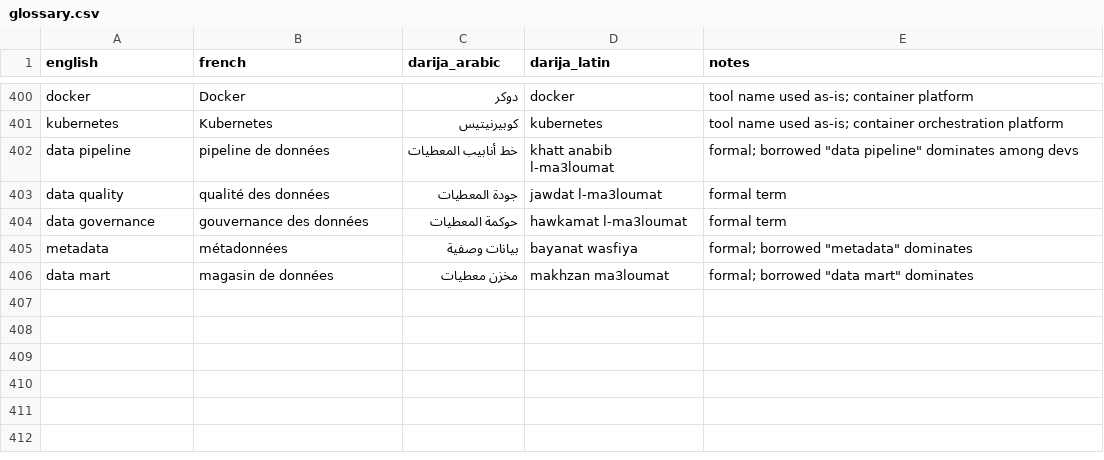
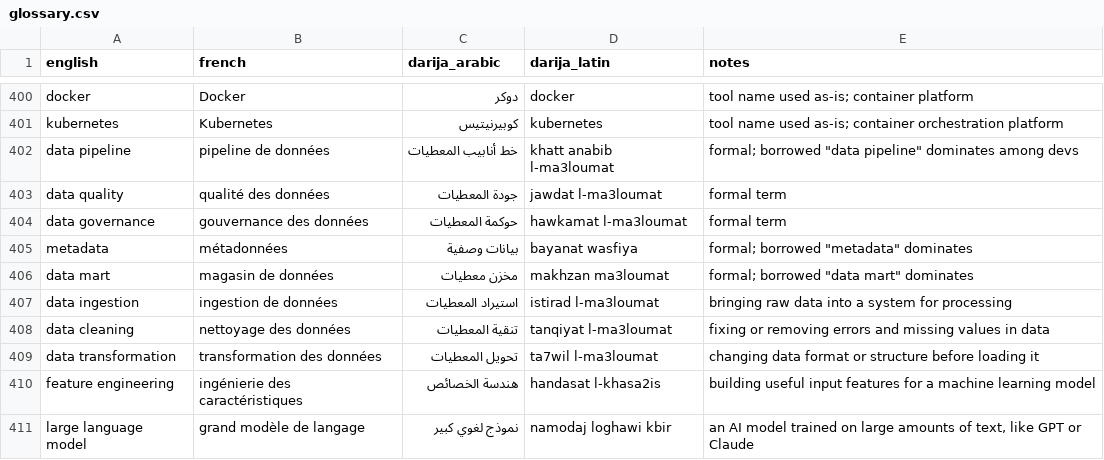
Before and after one commit to taha-b0t/darija-tech-glossary, a CSV file: glossary.csv, drawn as a sheet; only a part is shown, gaps mark what is left out; the diff names each change by its address in the sheet, - before the commit and + after, or states it on an @@ line.

Commit message:
feat(glossary): add 5 data pipeline and AI terms (data ingestion, data cleaning, data transformation, feature engineering, large language model)

```diff
--- a/glossary.csv
+++ b/glossary.csv
+row 407: data ingestion | ingestion de données | استيراد المعطيات | istirad l-ma3loumat | bringing raw data into a system for processing
+row 408: data cleaning | nettoyage des données | تنقية المعطيات | tanqiyat l-ma3loumat | fixing or removing errors and missing values in data
+row 409: data transformation | transformation des données | تحويل المعطيات | ta7wil l-ma3loumat | changing data format or structure before loading it
+row 410: feature engineering | ingénierie des caractéristiques | هندسة الخصائص | handasat l-khasa2is | building useful input features for a machine learning model
+row 411: large language model | grand modèle de langage | نموذج لغوي كبير | namodaj loghawi kbir | an AI model trained on large amounts of text, like GPT or Claude
```
